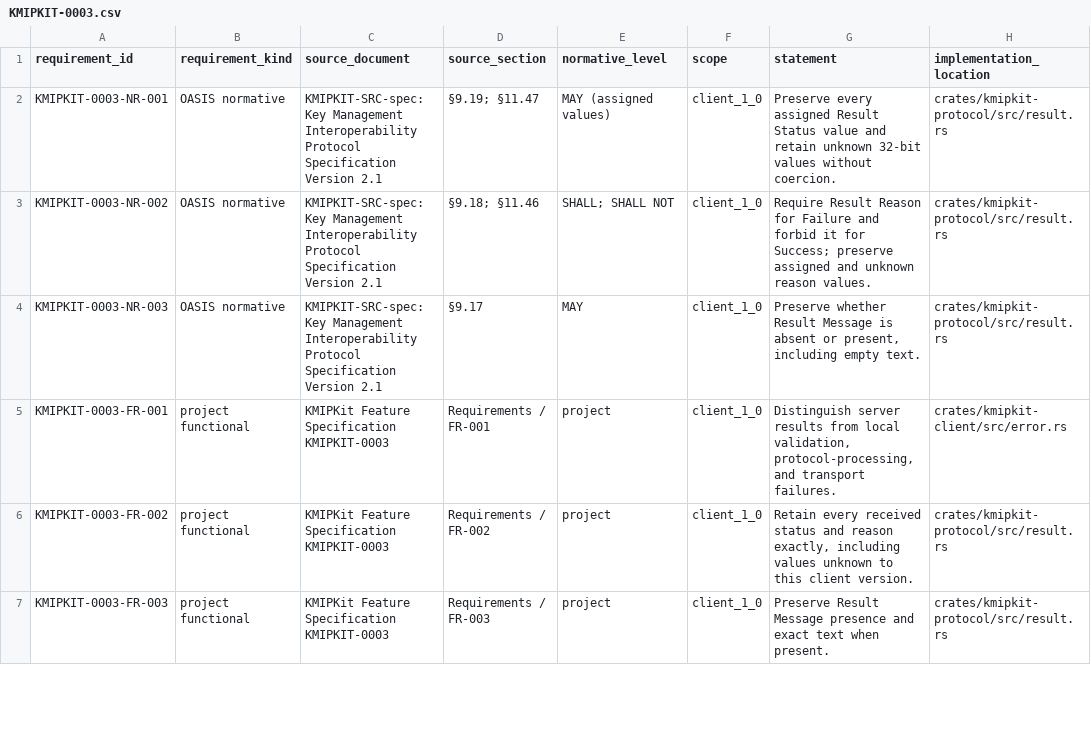
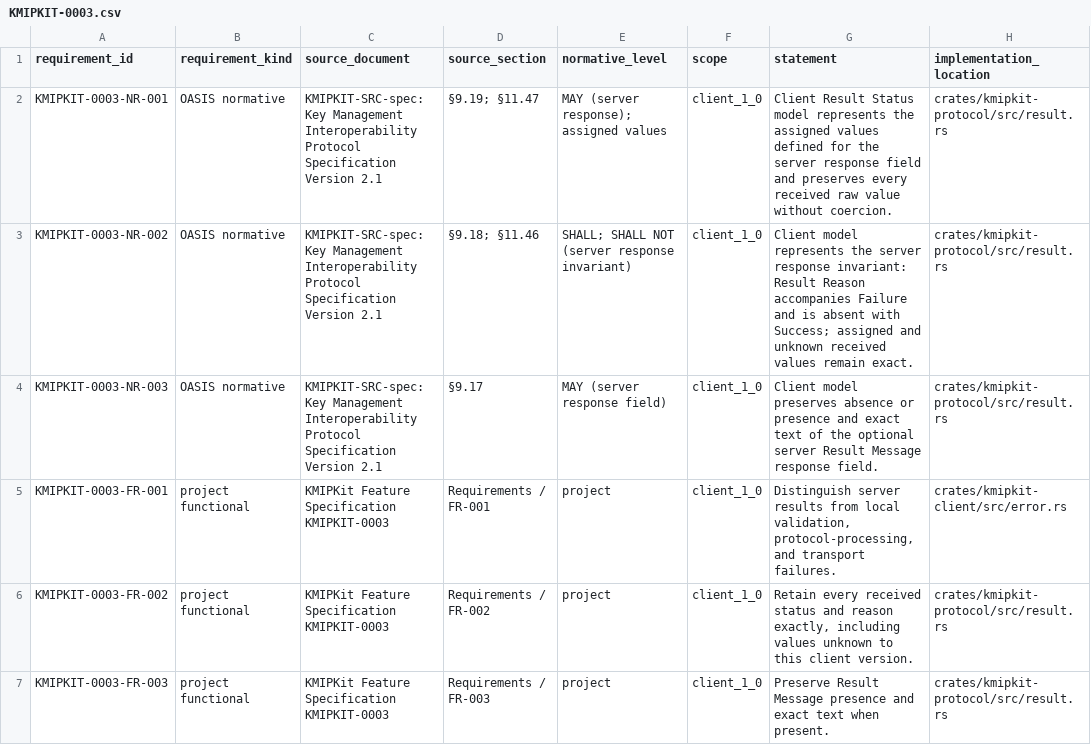
Before and after one commit to NeverWe1come/KMIPKit, a CSV file: specification/compliance/requirements/KMIPKIT-0003.csv, drawn as a sheet; only a part is shown; the diff names each change by its address in the sheet, - before the commit and + after, or states it on an @@ line.

Commit message:
fix(KMIPKIT-0003): assign result catalog traceability

```diff
--- a/specification/compliance/requirements/KMIPKIT-0003.csv
+++ b/specification/compliance/requirements/KMIPKIT-0003.csv
-E2 (normative_level): MAY (assigned values)
+E2 (normative_level): MAY (server response); assigned values
-G2 (statement): Preserve every assigned Result Status value and retain unknown 32-bit values without coercion.
+G2 (statement): Client Result Status model represents the assigned values defined for the server response field and preserves every received raw value without coercion.
-E3 (normative_level): SHALL; SHALL NOT
+E3 (normative_level): SHALL; SHALL NOT (server response invariant)
-G3 (statement): Require Result Reason for Failure and forbid it for Success; preserve assigned and unknown reason values.
+G3 (statement): Client model represents the server response invariant: Result Reason accompanies Failure and is absent with Success; assigned and unknown received values remain exact.
-E4 (normative_level): MAY
+E4 (normative_level): MAY (server response field)
-G4 (statement): Preserve whether Result Message is absent or present, including empty text.
+G4 (statement): Client model preserves absence or presence and exact text of the optional server Result Message response field.
```
Also changed, not shown: 3 other files.
